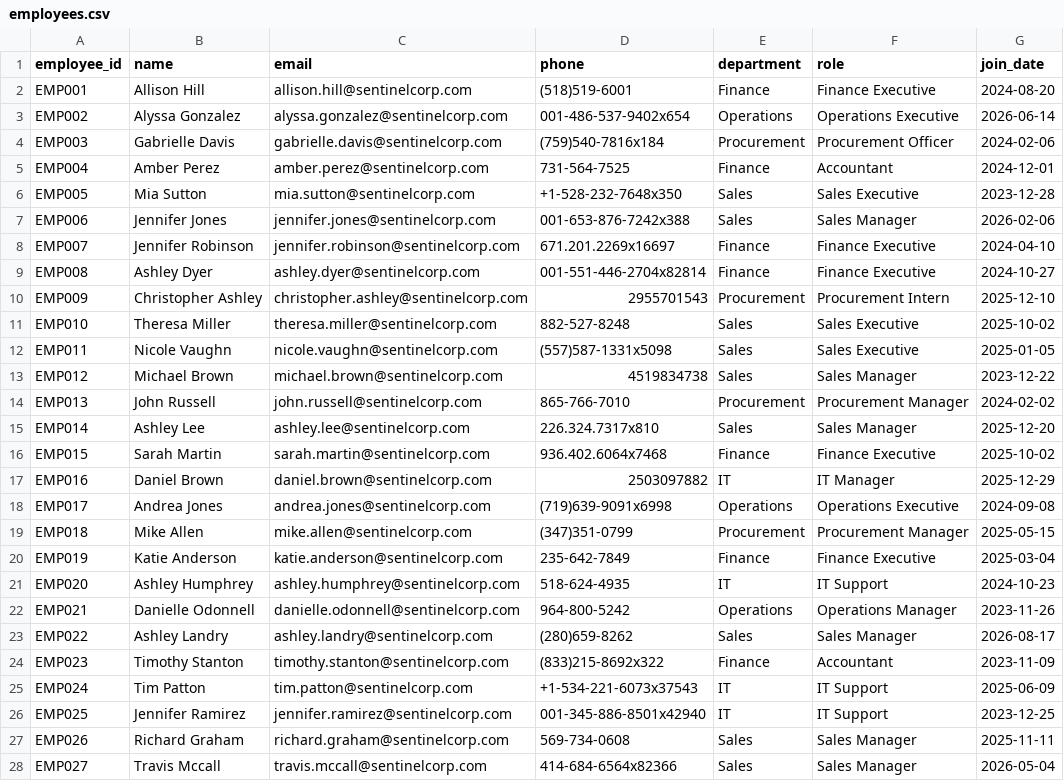
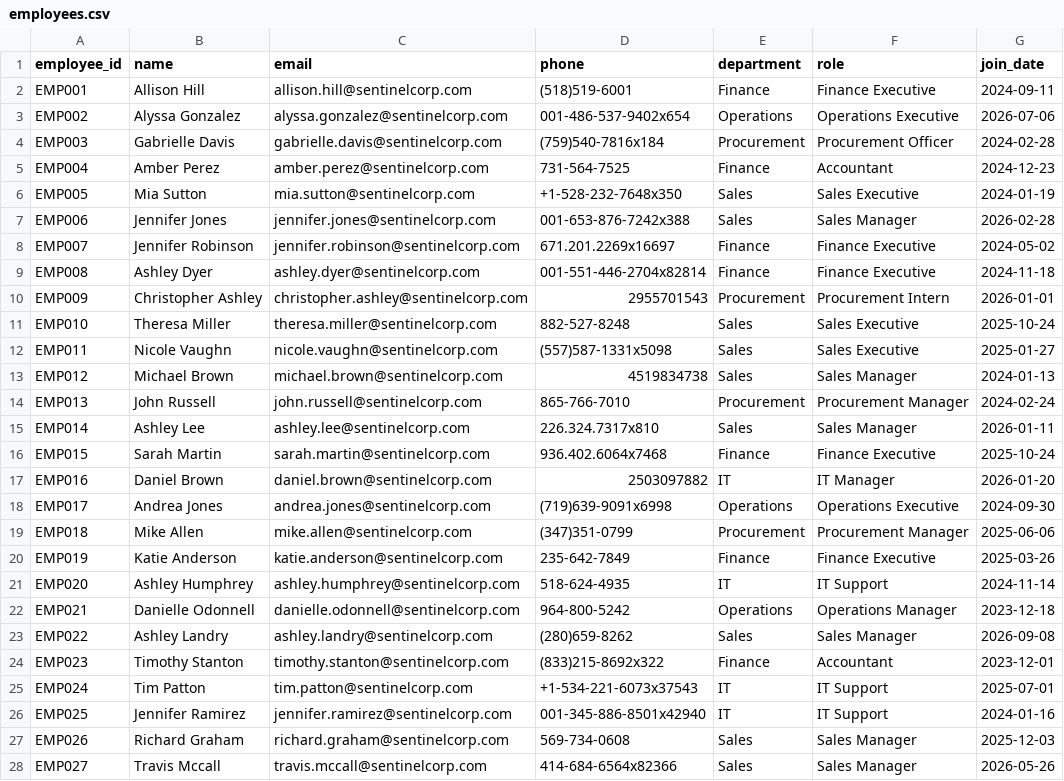
Before and after one commit to shreyasbaravkar/SentinelP2P, a CSV file: employees.csv, drawn as a sheet; only a part is shown; the diff covers the shown part only.

```diff
--- a/employees.csv
+++ b/employees.csv
@@ -1,28 +1,28 @@
 employee_id,name,email,phone,department,role,join_date
-EMP001,Allison Hill,allison.hill@sentinelcorp.com,(518)519-6001,Finance,Finance Executive,2024-08-20
-EMP002,Alyssa Gonzalez,alyssa.gonzalez@sentinelcorp.com,001-486-537-9402x654,Operations,Operations Executive,2026-06-14
-EMP003,Gabrielle Davis,gabrielle.davis@sentinelcorp.com,(759)540-7816x184,Procurement,Procurement Officer,2024-02-06
-EMP004,Amber Perez,amber.perez@sentinelcorp.com,731-564-7525,Finance,Accountant,2024-12-01
-EMP005,Mia Sutton,mia.sutton@sentinelcorp.com,+1-528-232-7648x350,Sales,Sales Executive,2023-12-28
-EMP006,Jennifer Jones,jennifer.jones@sentinelcorp.com,001-653-876-7242x388,Sales,Sales Manager,2026-02-06
-EMP007,Jennifer Robinson,jennifer.robinson@sentinelcorp.com,671.201.2269x16697,Finance,Finance Executive,2024-04-10
-EMP008,Ashley Dyer,ashley.dyer@sentinelcorp.com,001-551-446-2704x82814,Finance,Finance Executive,2024-10-27
-EMP009,Christopher Ashley,christopher.ashley@sentinelcorp.com,2955701543,Procurement,Procurement Intern,2025-12-10
-EMP010,Theresa Miller,theresa.miller@sentinelcorp.com,882-527-8248,Sales,Sales Executive,2025-10-02
-EMP011,Nicole Vaughn,nicole.vaughn@sentinelcorp.com,(557)587-1331x5098,Sales,Sales Executive,2025-01-05
-EMP012,Michael Brown,michael.brown@sentinelcorp.com,4519834738,Sales,Sales Manager,2023-12-22
-EMP013,John Russell,john.russell@sentinelcorp.com,865-766-7010,Procurement,Procurement Manager,2024-02-02
-EMP014,Ashley Lee,ashley.lee@sentinelcorp.com,226.324.7317x810,Sales,Sales Manager,2025-12-20
-EMP015,Sarah Martin,sarah.martin@sentinelcorp.com,936.402.6064x7468,Finance,Finance Executive,2025-10-02
-EMP016,Daniel Brown,daniel.brown@sentinelcorp.com,2503097882,IT,IT Manager,2025-12-29
-EMP017,Andrea Jones,andrea.jones@sentinelcorp.com,(719)639-9091x6998,Operations,Operations Executive,2024-09-08
-EMP018,Mike Allen,mike.allen@sentinelcorp.com,(347)351-0799,Procurement,Procurement Manager,2025-05-15
-EMP019,Katie Anderson,katie.anderson@sentinelcorp.com,235-642-7849,Finance,Finance Executive,2025-03-04
-EMP020,Ashley Humphrey,ashley.humphrey@sentinelcorp.com,518-624-4935,IT,IT Support,2024-10-23
-EMP021,Danielle Odonnell,danielle.odonnell@sentinelcorp.com,964-800-5242,Operations,Operations Manager,2023-11-26
-EMP022,Ashley Landry,ashley.landry@sentinelcorp.com,(280)659-8262,Sales,Sales Manager,2026-08-17
-EMP023,Timothy Stanton,timothy.stanton@sentinelcorp.com,(833)215-8692x322,Finance,Accountant,2023-11-09
-EMP024,Tim Patton,tim.patton@sentinelcorp.com,+1-534-221-6073x37543,IT,IT Support,2025-06-09
-EMP025,Jennifer Ramirez,jennifer.ramirez@sentinelcorp.com,001-345-886-8501x42940,IT,IT Support,2023-12-25
-EMP026,Richard Graham,richard.graham@sentinelcorp.com,569-734-0608,Sales,Sales Manager,2025-11-11
-EMP027,Travis Mccall,travis.mccall@sentinelcorp.com,414-684-6564x82366,Sales,Sales Manager,2026-05-04
+EMP001,Allison Hill,allison.hill@sentinelcorp.com,(518)519-6001,Finance,Finance Executive,2024-09-11
+EMP002,Alyssa Gonzalez,alyssa.gonzalez@sentinelcorp.com,001-486-537-9402x654,Operations,Operations Executive,2026-07-06
+EMP003,Gabrielle Davis,gabrielle.davis@sentinelcorp.com,(759)540-7816x184,Procurement,Procurement Officer,2024-02-28
+EMP004,Amber Perez,amber.perez@sentinelcorp.com,731-564-7525,Finance,Accountant,2024-12-23
+EMP005,Mia Sutton,mia.sutton@sentinelcorp.com,+1-528-232-7648x350,Sales,Sales Executive,2024-01-19
+EMP006,Jennifer Jones,jennifer.jones@sentinelcorp.com,001-653-876-7242x388,Sales,Sales Manager,2026-02-28
+EMP007,Jennifer Robinson,jennifer.robinson@sentinelcorp.com,671.201.2269x16697,Finance,Finance Executive,2024-05-02
+EMP008,Ashley Dyer,ashley.dyer@sentinelcorp.com,001-551-446-2704x82814,Finance,Finance Executive,2024-11-18
+EMP009,Christopher Ashley,christopher.ashley@sentinelcorp.com,2955701543,Procurement,Procurement Intern,2026-01-01
+EMP010,Theresa Miller,theresa.miller@sentinelcorp.com,882-527-8248,Sales,Sales Executive,2025-10-24
+EMP011,Nicole Vaughn,nicole.vaughn@sentinelcorp.com,(557)587-1331x5098,Sales,Sales Executive,2025-01-27
+EMP012,Michael Brown,michael.brown@sentinelcorp.com,4519834738,Sales,Sales Manager,2024-01-13
+EMP013,John Russell,john.russell@sentinelcorp.com,865-766-7010,Procurement,Procurement Manager,2024-02-24
+EMP014,Ashley Lee,ashley.lee@sentinelcorp.com,226.324.7317x810,Sales,Sales Manager,2026-01-11
+EMP015,Sarah Martin,sarah.martin@sentinelcorp.com,936.402.6064x7468,Finance,Finance Executive,2025-10-24
+EMP016,Daniel Brown,daniel.brown@sentinelcorp.com,2503097882,IT,IT Manager,2026-01-20
+EMP017,Andrea Jones,andrea.jones@sentinelcorp.com,(719)639-9091x6998,Operations,Operations Executive,2024-09-30
+EMP018,Mike Allen,mike.allen@sentinelcorp.com,(347)351-0799,Procurement,Procurement Manager,2025-06-06
+EMP019,Katie Anderson,katie.anderson@sentinelcorp.com,235-642-7849,Finance,Finance Executive,2025-03-26
+EMP020,Ashley Humphrey,ashley.humphrey@sentinelcorp.com,518-624-4935,IT,IT Support,2024-11-14
+EMP021,Danielle Odonnell,danielle.odonnell@sentinelcorp.com,964-800-5242,Operations,Operations Manager,2023-12-18
+EMP022,Ashley Landry,ashley.landry@sentinelcorp.com,(280)659-8262,Sales,Sales Manager,2026-09-08
+EMP023,Timothy Stanton,timothy.stanton@sentinelcorp.com,(833)215-8692x322,Finance,Accountant,2023-12-01
+EMP024,Tim Patton,tim.patton@sentinelcorp.com,+1-534-221-6073x37543,IT,IT Support,2025-07-01
+EMP025,Jennifer Ramirez,jennifer.ramirez@sentinelcorp.com,001-345-886-8501x42940,IT,IT Support,2024-01-16
+EMP026,Richard Graham,richard.graham@sentinelcorp.com,569-734-0608,Sales,Sales Manager,2025-12-03
+EMP027,Travis Mccall,travis.mccall@sentinelcorp.com,414-684-6564x82366,Sales,Sales Manager,2026-05-26
```
Also changed, not shown: 73 edited cells elsewhere in this file, contracts.csv, gnn_scores.csv, 4 other files.
